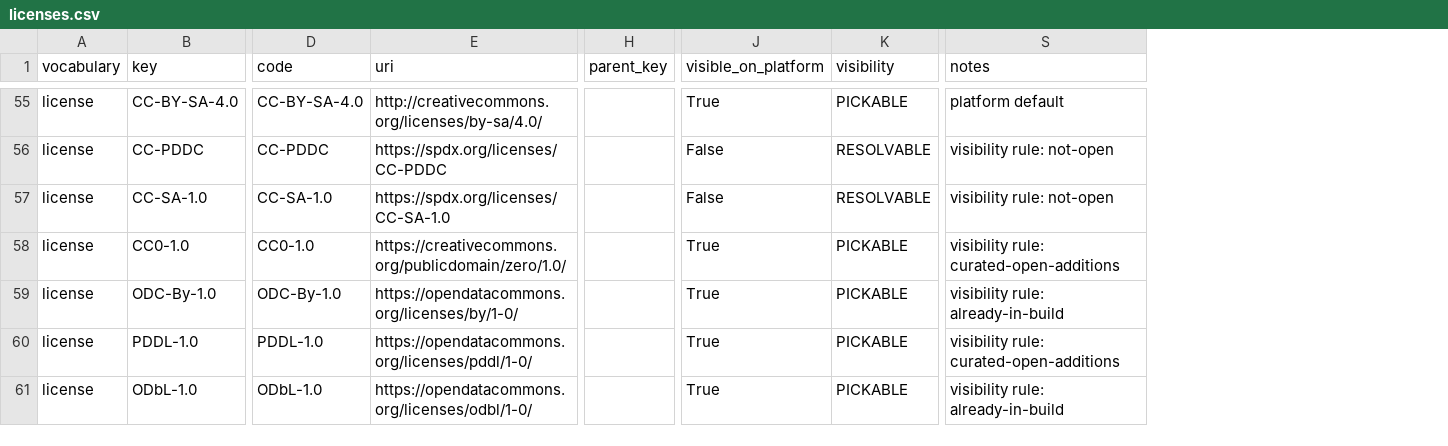
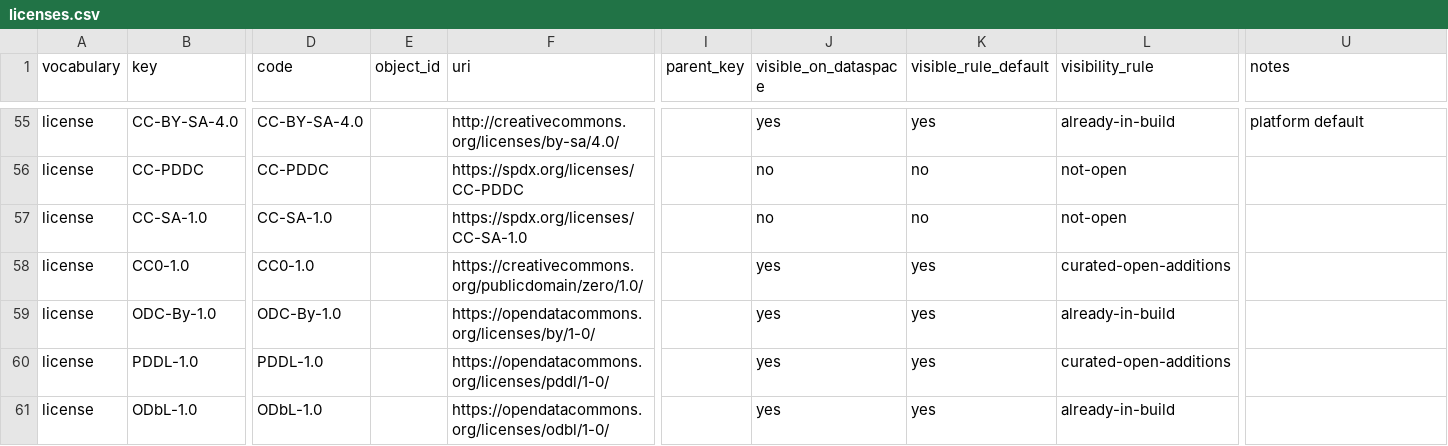
Before and after one commit to CivicDataLab/DataSpace-data-ecosystem, a CSV file: data_model/metadata/metadata-superset/out/licenses.csv, drawn as a sheet; only a part is shown, gaps mark what is left out; removed rows and columns are numbered as before the commit, all else as after; the diff covers the shown part only; the diff names each change by its address in the sheet, - before the commit and + after, or states it on an @@ line.

```diff
--- a/data_model/metadata/metadata-superset/out/licenses.csv
+++ b/data_model/metadata/metadata-superset/out/licenses.csv
+column E (object_id), empty
+column J (visible_on_dataspace), rows 55-61: yes | no | no | yes | yes | yes | yes
+column K (visible_rule_default), rows 55-61: yes | no | no | yes | yes | yes | yes
+column L (visibility_rule), rows 55-61: already-in-build | not-open | not-open | curated-open-additions | already-in-build | curated-open-additions | already-in-build
-column J (visible_on_platform), rows 55-61: True | False | False | True | True | True | True
-column K (visibility), rows 55-61: PICKABLE | RESOLVABLE | RESOLVABLE | PICKABLE | PICKABLE | PICKABLE | PICKABLE
-U56:U57 (notes): visibility rule: not-open
+U56:U57 (notes): (empty)
-U58 (notes): visibility rule: curated-open-additions
+U58 (notes): (empty)
-U59 (notes): visibility rule: already-in-build
+U59 (notes): (empty)
-U60 (notes): visibility rule: curated-open-additions
+U60 (notes): (empty)
-U61 (notes): visibility rule: already-in-build
+U61 (notes): (empty)
```
Also changed, not shown: 53 edited cells elsewhere in this file, data_model/metadata/metadata-superset/out/sectors.csv, 26 other files.
